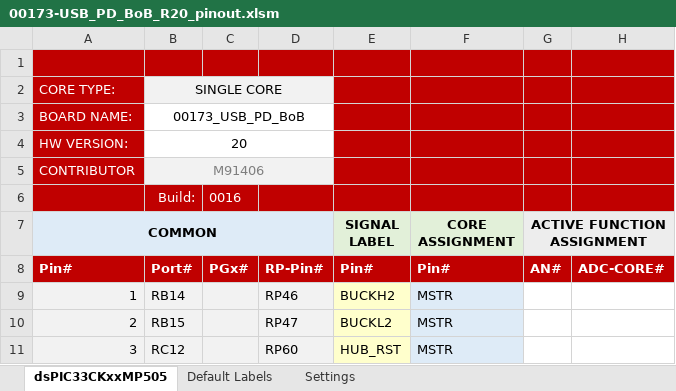
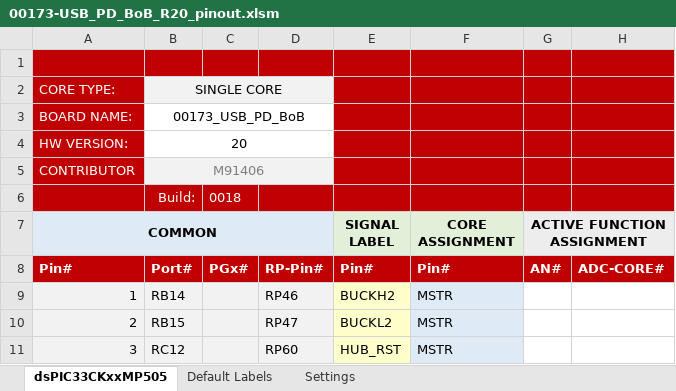
Before and after one commit to areiter128/USB-PD-BoB, an Excel workbook: support/00173-USB_PD_BoB_R20_pinout.xlsm, sheet dsPIC33CKxxMP505, drawn as a sheet; only a part is shown; values as stored, in another font and other column widths than the file's, no borders; charts and pictures and conditional formats not drawn; the diff names each change by its address in the sheet, - before the commit and + after, or states it on an @@ line.

Commit message:
The PINMAP file of the dsPIC33CK DP PIM was modified to support the signal labels of the USB PD BoB Reference Design (#00173) This pinmap file is useful for development/test/evaluation purposes only. Real function cannot be expected as the required hardware is missing. The recommended use case is to work on features which don't need hardware support only, such as framework functions of communication interfaces.

```diff
--- a/support/00173-USB_PD_BoB_R20_pinout.xlsm (sheet dsPIC33CKxxMP505)
+++ b/support/00173-USB_PD_BoB_R20_pinout.xlsm (sheet dsPIC33CKxxMP505)
-C6: 0016
+C6: 0018
```
Also changed, not shown: 1 other file.
